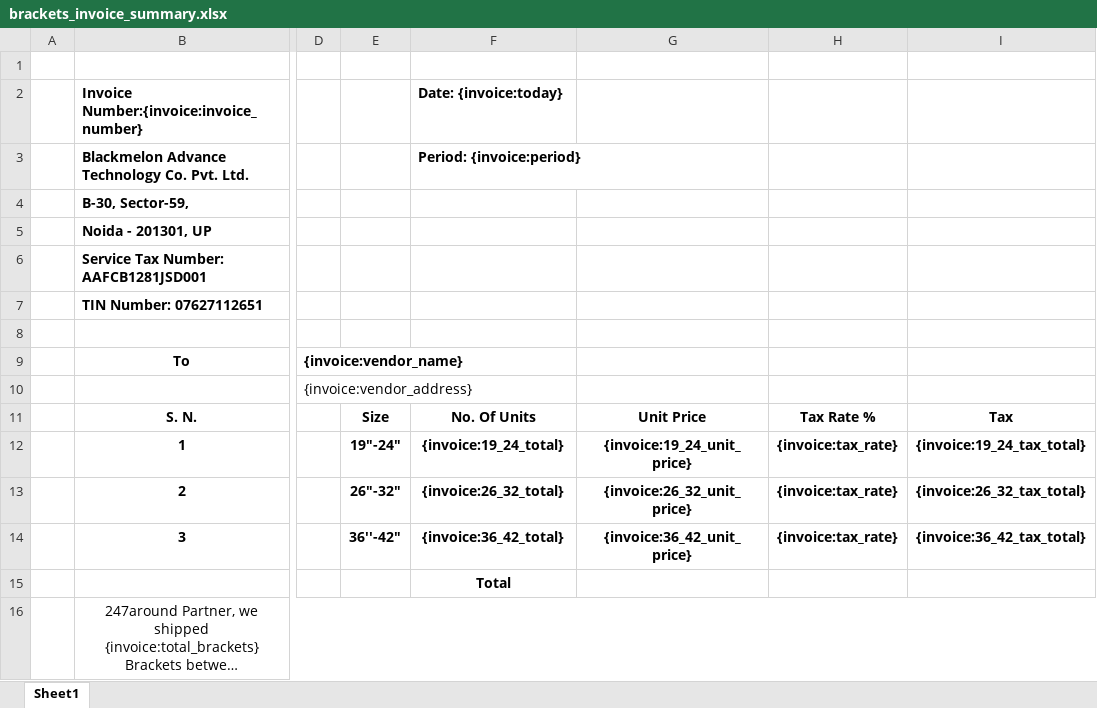
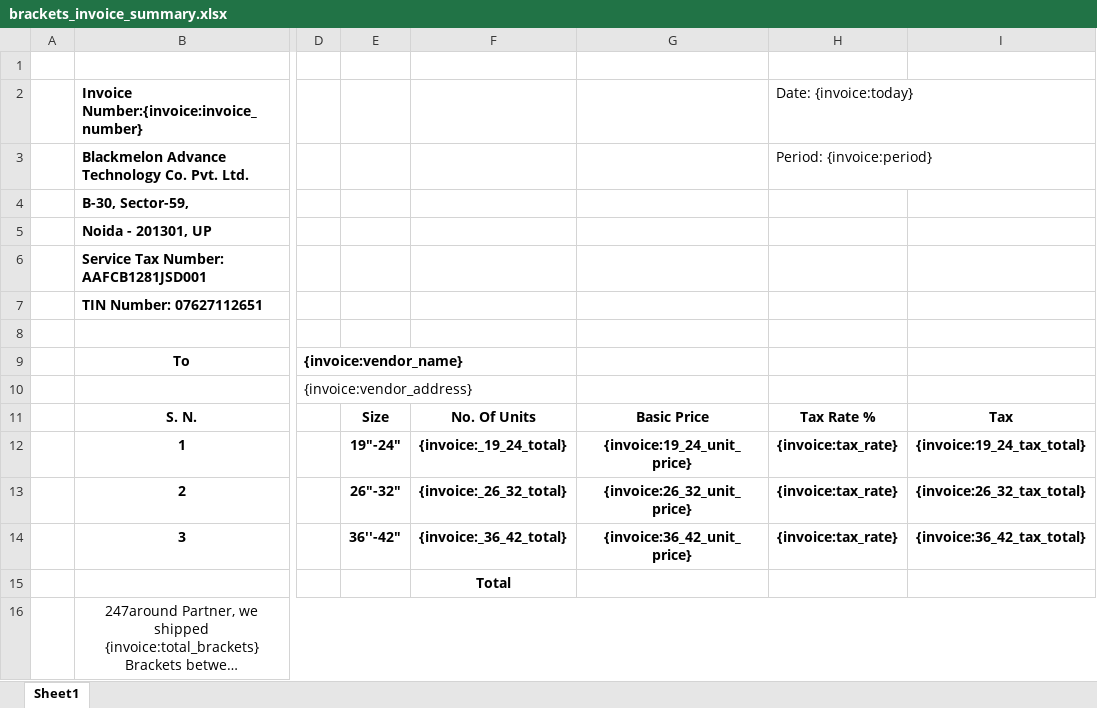
Before and after one commit to 247around-DeepakSharma/Deepak, an Excel workbook: application/controllers/excel-templates/brackets_invoice_summary.xlsx, sheet Sheet1, drawn as a sheet; only a part is shown, gaps mark what is left out; long unchanged cells end in …; values as stored, in another font and other column widths than the file's, no borders; charts and pictures not drawn; the diff names each change by its address in the sheet, - before the commit and + after, or states it on an @@ line.

Commit message:
edit for bracket invoice

```diff
--- a/application/controllers/excel-templates/brackets_invoice_summary.xlsx (sheet Sheet1)
+++ b/application/controllers/excel-templates/brackets_invoice_summary.xlsx (sheet Sheet1)
-F2: Date: {invoice:today}
+F2: (empty)
-H2: (empty)
+H2: Date: {invoice:today}
-F3: Period: {invoice:period}
+F3: (empty)
-H3 (Date: {invoice:today}): (empty)
+H3 (Date: {invoice:today}): Period: {invoice:period}
-G11: Unit Price
+G11: Basic Price
-F12: {invoice:19_24_total}
+F12: {invoice:_19_24_total}
-F13: {invoice:26_32_total}
+F13: {invoice:_26_32_total}
-F14: {invoice:36_42_total}
+F14: {invoice:_36_42_total}
```
Also changed, not shown: charts or pictures, 3 other files.
